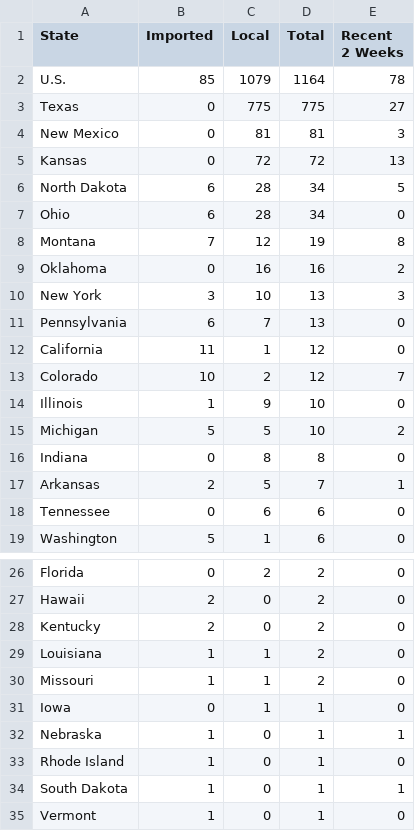
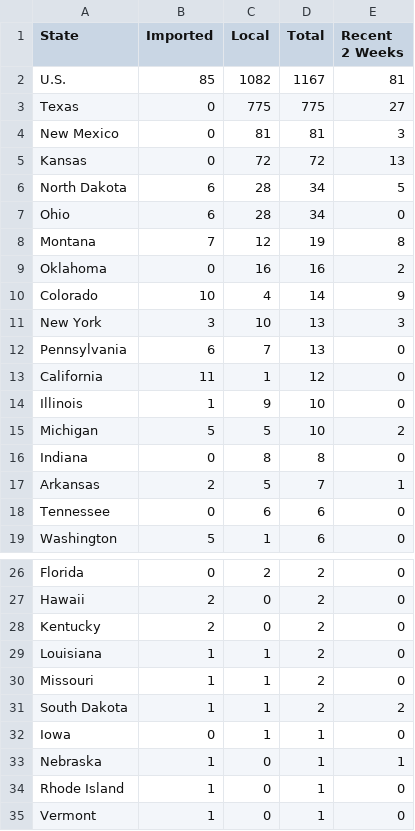
Before and after one commit to JHU-Measles-Tracking-Team/tracker_test_update, a CSV file: GitHub Ready Version/3table_states.csv, drawn as a sheet; only a part is shown, gaps mark what is left out.

```diff
--- a/GitHub Ready Version/3table_states.csv
+++ b/GitHub Ready Version/3table_states.csv
@@ -1,3 +1,3 @@
 State,Imported,Local,Total,Recent 2 Weeks
-U.S.,85,1079,1164,78
+U.S.,85,1082,1167,81
 Texas,0,775,775,27
@@ -9,2 +9,3 @@ Montana,7,12,19,8
 Oklahoma,0,16,16,2
+Colorado,10,4,14,9
 New York,3,10,13,3
@@ -12,3 +13,2 @@ Pennsylvania,6,7,13,0
 California,11,1,12,0
-Colorado,10,2,12,7
 Illinois,1,9,10,0
@@ -30,2 +30,3 @@ Louisiana,1,1,2,0
 Missouri,1,1,2,0
+South Dakota,1,1,2,2
 Iowa,0,1,1,0
@@ -33,3 +34,2 @@ Nebraska,1,0,1,1
 Rhode Island,1,0,1,0
-South Dakota,1,0,1,1
 Vermont,1,0,1,0
```
Also changed, not shown: GitHub Ready Version/1map1.csv, GitHub Ready Version/2map2.csv, 6 other files.
